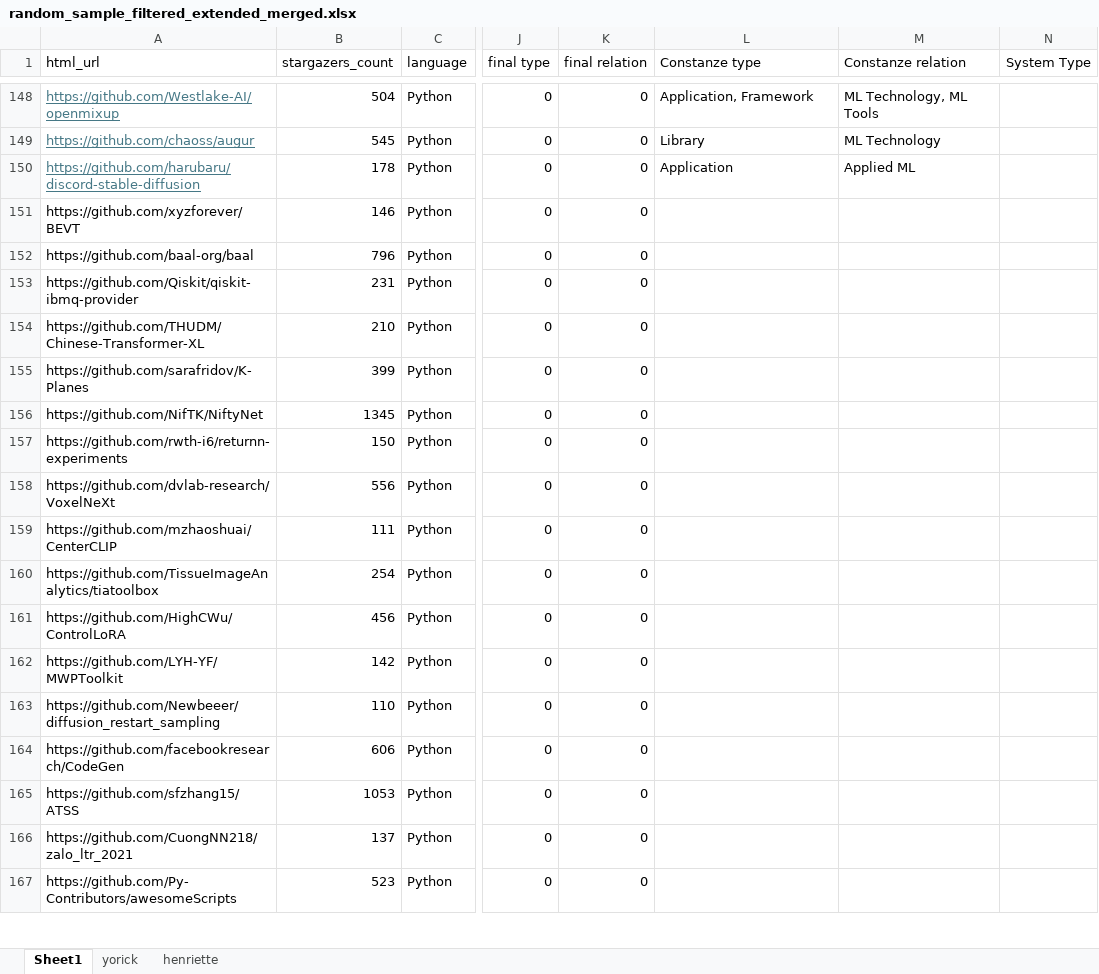
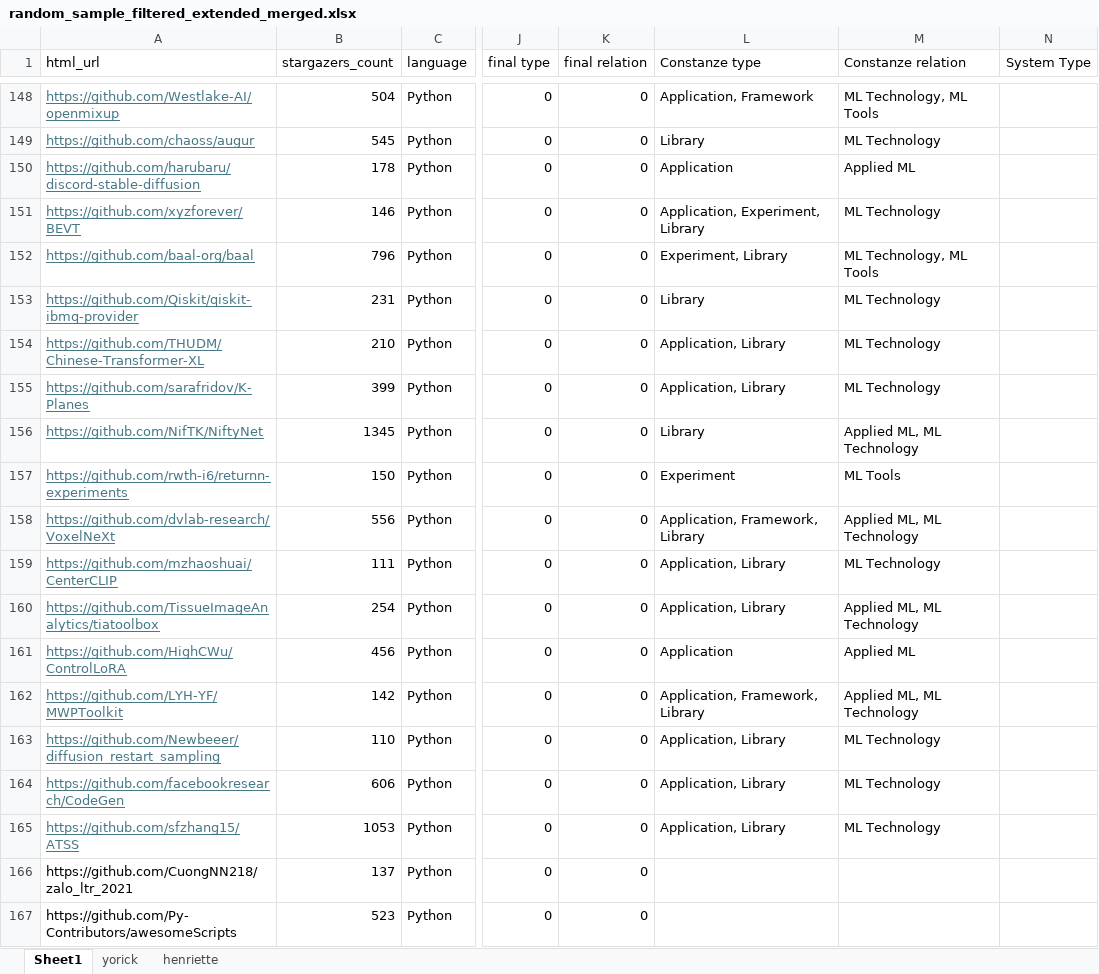
Before and after one commit to isselab/github-classifier, an Excel workbook: data/random_sample_filtered_extended_merged.xlsx, sheet Sheet1, drawn as a sheet; only a part is shown, gaps mark what is left out; values as stored, in another font and other column widths than the file's, no borders; the diff names each change by its address in the sheet, - before the commit and + after, or states it on an @@ line.

Commit message:
continued labeling

```diff
--- a/data/random_sample_filtered_extended_merged.xlsx (sheet Sheet1)
+++ b/data/random_sample_filtered_extended_merged.xlsx (sheet Sheet1)
@@ A151:A165 underline: off → on, text colour: black → #467886 @@
-L151 (Constanze type): (empty)
+L151 (Constanze type): Application, Experiment, Library
-M151 (Constanze relation): (empty)
+M151 (Constanze relation): ML Technology
-L152 (Constanze type): (empty)
+L152 (Constanze type): Experiment, Library
-M152 (Constanze relation): (empty)
+M152 (Constanze relation): ML Technology, ML Tools
-L153 (Constanze type): (empty)
+L153 (Constanze type): Library
-M153:M155 (Constanze relation): (empty)
+M153:M155 (Constanze relation): ML Technology
-L154:L155 (Constanze type): (empty)
+L154:L155 (Constanze type): Application, Library
-L156 (Constanze type): (empty)
+L156 (Constanze type): Library
-M156 (Constanze relation): (empty)
+M156 (Constanze relation): Applied ML, ML Technology
-L157 (Constanze type): (empty)
+L157 (Constanze type): Experiment
-M157 (Constanze relation): (empty)
+M157 (Constanze relation): ML Tools
-L158 (Constanze type): (empty)
+L158 (Constanze type): Application, Framework, Library
-M158 (Constanze relation): (empty)
+M158 (Constanze relation): Applied ML, ML Technology
-L159:L160 (Constanze type): (empty)
+L159:L160 (Constanze type): Application, Library
-M159 (Constanze relation): (empty)
+M159 (Constanze relation): ML Technology
-M160 (Constanze relation): (empty)
+M160 (Constanze relation): Applied ML, ML Technology
-L161 (Constanze type): (empty)
+L161 (Constanze type): Application
-M161 (Constanze relation): (empty)
+M161 (Constanze relation): Applied ML
-L162 (Constanze type): (empty)
+L162 (Constanze type): Application, Framework, Library
-M162 (Constanze relation): (empty)
+M162 (Constanze relation): Applied ML, ML Technology
-L163:L165 (Constanze type): (empty)
+L163:L165 (Constanze type): Application, Library
-M163:M165 (Constanze relation): (empty)
+M163:M165 (Constanze relation): ML Technology
```
